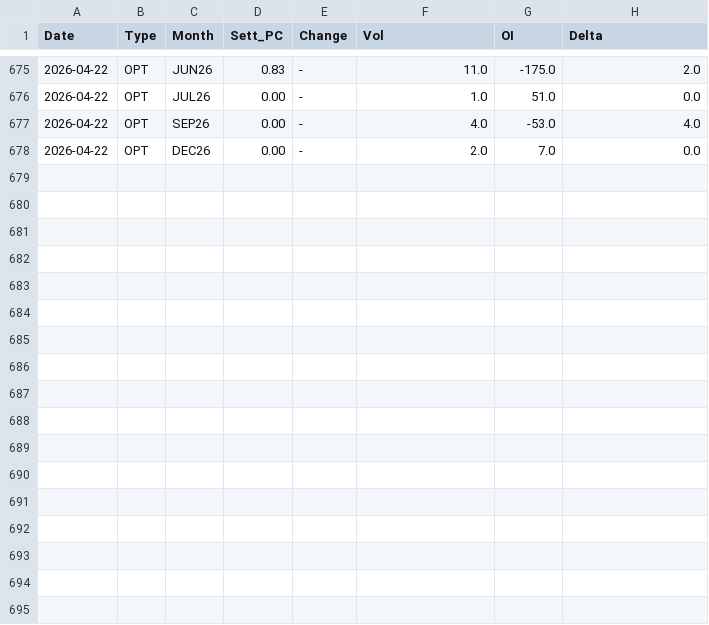
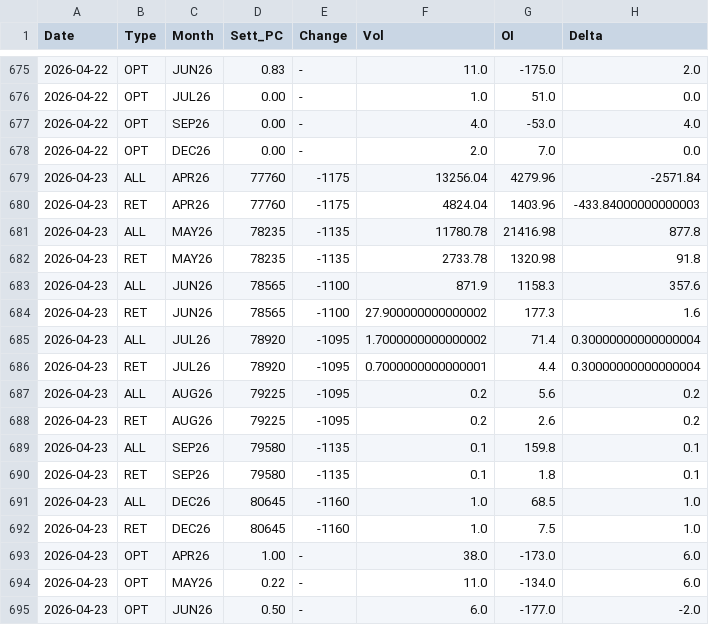
Before and after one commit to jianhuaa/fx-telegram-bot, a CSV file: bitcoin_history.csv, drawn as a sheet; only a part is shown, gaps mark what is left out.

```diff
--- a/bitcoin_history.csv
+++ b/bitcoin_history.csv
@@ -678 +678,18 @@ Date,Type,Month,Sett_PC,Change,Vol,OI,Delta
 2026-04-22,OPT,DEC26,0.00,-,2.0,7.0,0.0
+2026-04-23,ALL,APR26,77760,-1175,13256.04,4279.96,-2571.84
+2026-04-23,RET,APR26,77760,-1175,4824.04,1403.96,-433.84000000000003
+2026-04-23,ALL,MAY26,78235,-1135,11780.78,21416.98,877.8
+2026-04-23,RET,MAY26,78235,-1135,2733.78,1320.98,91.8
+2026-04-23,ALL,JUN26,78565,-1100,871.9,1158.3,357.6
+2026-04-23,RET,JUN26,78565,-1100,27.900000000000002,177.3,1.6
+2026-04-23,ALL,JUL26,78920,-1095,1.7000000000000002,71.4,0.30000000000000004
+2026-04-23,RET,JUL26,78920,-1095,0.7000000000000001,4.4,0.30000000000000004
+2026-04-23,ALL,AUG26,79225,-1095,0.2,5.6,0.2
+2026-04-23,RET,AUG26,79225,-1095,0.2,2.6,0.2
+2026-04-23,ALL,SEP26,79580,-1135,0.1,159.8,0.1
+2026-04-23,RET,SEP26,79580,-1135,0.1,1.8,0.1
+2026-04-23,ALL,DEC26,80645,-1160,1.0,68.5,1.0
+2026-04-23,RET,DEC26,80645,-1160,1.0,7.5,1.0
+2026-04-23,OPT,APR26,1.00,-,38.0,-173.0,6.0
+2026-04-23,OPT,MAY26,0.22,-,11.0,-134.0,6.0
+2026-04-23,OPT,JUN26,0.50,-,6.0,-177.0,-2.0
```
Also changed, not shown: nasdaq_history.csv, russell_history.csv, 4 other files.
